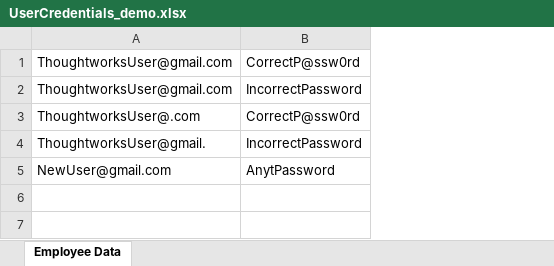
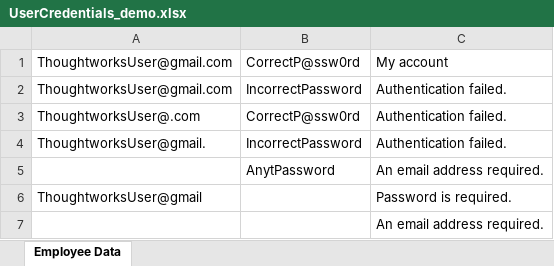
Before and after one commit to ritwikachhura/DataDrivenFramework, an Excel workbook: UserCredentials_demo.xlsx, sheet Employee Data, drawn as a sheet; values as stored, in another font and other column widths than the file's, no borders; addresses are those after the commit; the diff names each change by its address in the sheet, - before the commit and + after, or states it on an @@ line.

Commit message:
[Update]|Excel Sheet

```diff
--- a/UserCredentials_demo.xlsx (sheet Employee Data)
+++ b/UserCredentials_demo.xlsx (sheet Employee Data)
+column C, rows 1-4: My account | Authentication failed. | Authentication failed. | Authentication failed.; row 7: An email address required.
+row 5:  | AnytPassword | An email address required.
+row 6: ThoughtworksUser@gmail |  | Password is required.
-A7: NewUser@gmail.com
+A7: (empty)
-B7: AnytPassword
+B7: (empty)
```
Also changed, not shown: 4 other files.
